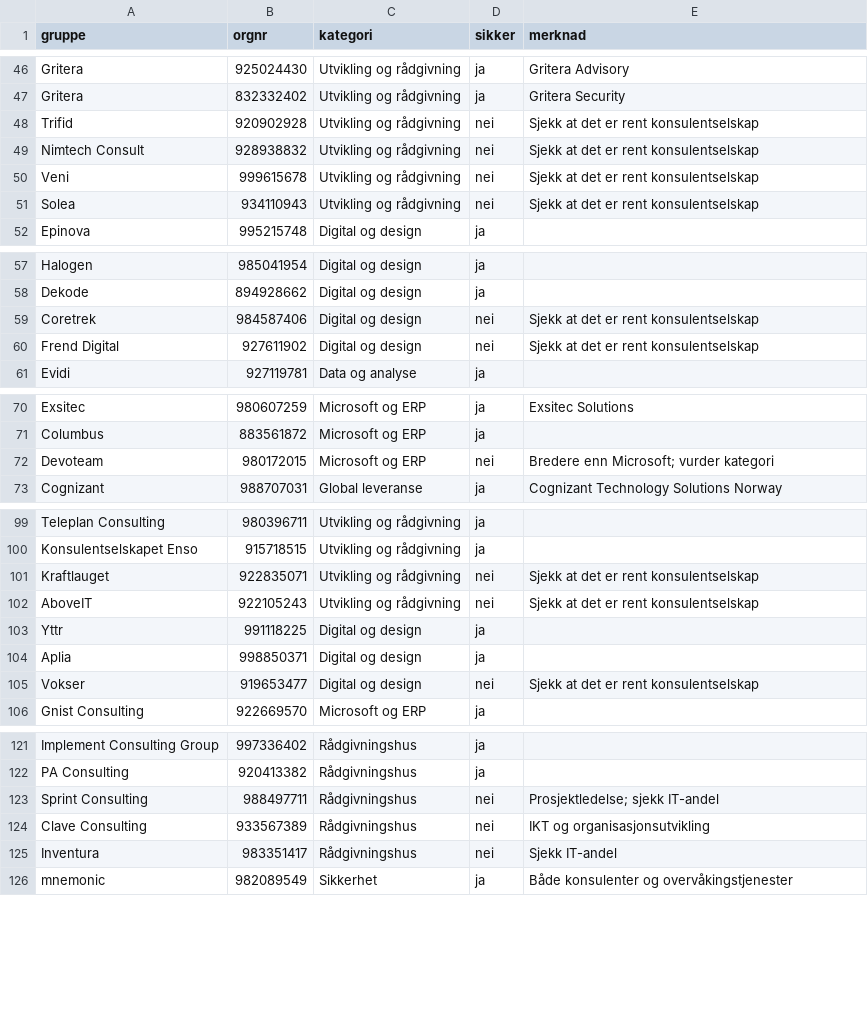
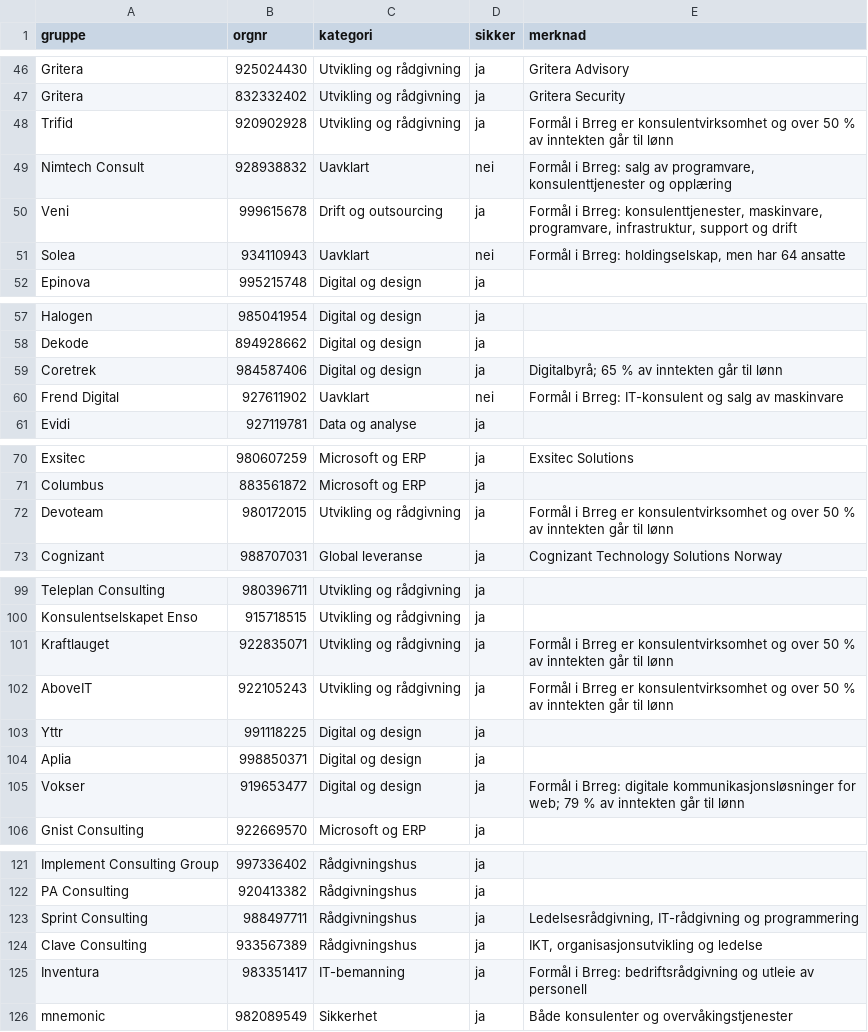
Before and after one commit to hashim1309/IT-Company-Analysis, a CSV file: config/selskaper.csv, drawn as a sheet; only a part is shown, gaps mark what is left out; the diff covers the shown part only.

```diff
--- a/config/selskaper.csv
+++ b/config/selskaper.csv
@@ -47,6 +47,6 @@ Gritera,925024430,Utvikling og rådgivning,ja,Gritera Advisory
 Gritera,832332402,Utvikling og rådgivning,ja,Gritera Security
-Trifid,920902928,Utvikling og rådgivning,nei,Sjekk at det er rent konsulentselskap
-Nimtech Consult,928938832,Utvikling og rådgivning,nei,Sjekk at det er rent konsulentselskap
-Veni,999615678,Utvikling og rådgivning,nei,Sjekk at det er rent konsulentselskap
-Solea,934110943,Utvikling og rådgivning,nei,Sjekk at det er rent konsulentselskap
+Trifid,920902928,Utvikling og rådgivning,ja,Formål i Brreg er konsulentvirksomhet og over 50 % av inntekten går til lønn
+Nimtech Consult,928938832,Uavklart,nei,"Formål i Brreg: salg av programvare, konsulenttjenester og opplæring"
+Veni,999615678,Drift og outsourcing,ja,"Formål i Brreg: konsulenttjenester, maskinvare, programvare, infrastruktur, support og drift"
+Solea,934110943,Uavklart,nei,"Formål i Brreg: holdingselskap, men har 64 ansatte"
 Epinova,995215748,Digital og design,ja,
@@ -58,4 +58,4 @@ Halogen,985041954,Digital og design,ja,
 Dekode,894928662,Digital og design,ja,
-Coretrek,984587406,Digital og design,nei,Sjekk at det er rent konsulentselskap
-Frend Digital,927611902,Digital og design,nei,Sjekk at det er rent konsulentselskap
+Coretrek,984587406,Digital og design,ja,Digitalbyrå; 65 % av inntekten går til lønn
+Frend Digital,927611902,Uavklart,nei,Formål i Brreg: IT-konsulent og salg av maskinvare
 Evidi,927119781,Data og analyse,ja,
@@ -71,3 +71,3 @@ Exsitec,980607259,Microsoft og ERP,ja,Exsitec Solutions
 Columbus,883561872,Microsoft og ERP,ja,
-Devoteam,980172015,Microsoft og ERP,nei,Bredere enn Microsoft; vurder kategori
+Devoteam,980172015,Utvikling og rådgivning,ja,Formål i Brreg er konsulentvirksomhet og over 50 % av inntekten går til lønn
 Cognizant,988707031,Global leveranse,ja,Cognizant Technology Solutions Norway
@@ -100,7 +100,7 @@ Teleplan Consulting,980396711,Utvikling og rådgivning,ja,
 Konsulentselskapet Enso,915718515,Utvikling og rådgivning,ja,
-Kraftlauget,922835071,Utvikling og rådgivning,nei,Sjekk at det er rent konsulentselskap
-AboveIT,922105243,Utvikling og rådgivning,nei,Sjekk at det er rent konsulentselskap
+Kraftlauget,922835071,Utvikling og rådgivning,ja,Formål i Brreg er konsulentvirksomhet og over 50 % av inntekten går til lønn
+AboveIT,922105243,Utvikling og rådgivning,ja,Formål i Brreg er konsulentvirksomhet og over 50 % av inntekten går til lønn
 Yttr,991118225,Digital og design,ja,
 Aplia,998850371,Digital og design,ja,
-Vokser,919653477,Digital og design,nei,Sjekk at det er rent konsulentselskap
+Vokser,919653477,Digital og design,ja,Formål i Brreg: digitale kommunikasjonsløsninger for web; 79 % av inntekten går til lønn
 Gnist Consulting,922669570,Microsoft og ERP,ja,
@@ -122,5 +122,5 @@ Implement Consulting Group,997336402,Rådgivningshus,ja,
 PA Consulting,920413382,Rådgivningshus,ja,
-Sprint Consulting,988497711,Rådgivningshus,nei,Prosjektledelse; sjekk IT-andel
-Clave Consulting,933567389,Rådgivningshus,nei,IKT og organisasjonsutvikling
-Inventura,983351417,Rådgivningshus,nei,Sjekk IT-andel
+Sprint Consulting,988497711,Rådgivningshus,ja,"Ledelsesrådgivning, IT-rådgivning og programmering"
+Clave Consulting,933567389,Rådgivningshus,ja,"IKT, organisasjonsutvikling og ledelse"
+Inventura,983351417,IT-bemanning,ja,Formål i Brreg: bedriftsrådgivning og utleie av personell
 mnemonic,982089549,Sikkerhet,ja,Både konsulenter og overvåkingstjenester
```
Also changed, not shown: 90 edited cells elsewhere in this file, 4 other files.
